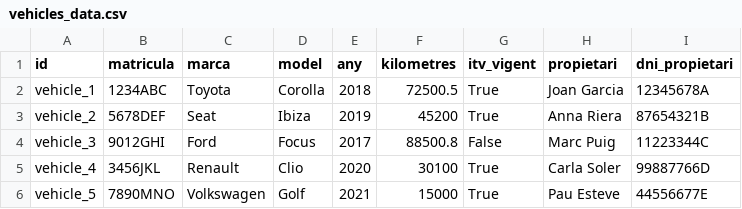
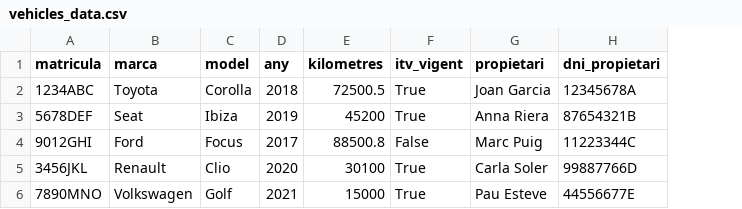
Before and after one commit to eto-4/Vehicles_AMG, a CSV file: data/vehicles_data.csv, drawn as a sheet; the diff names each change by its address in the sheet, - before the commit and + after, or states it on an @@ line.

```diff
--- a/data/vehicles_data.csv
+++ b/data/vehicles_data.csv
-column A (id), rows 2-6: vehicle_1 | vehicle_2 | vehicle_3 | vehicle_4 | vehicle_5
```
Also changed, not shown: 4 other files.
